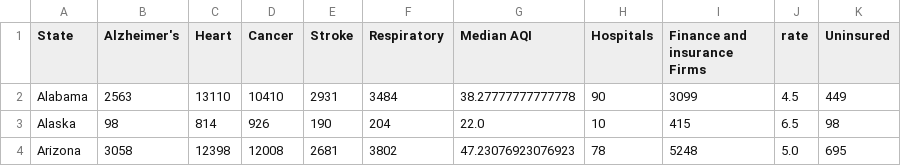
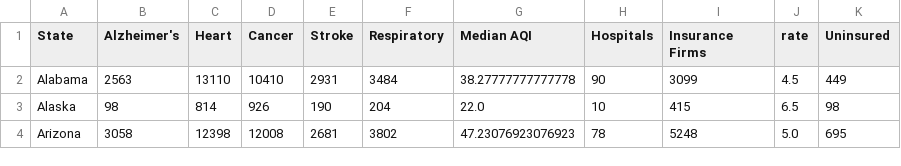
Before and after one commit to Shanmukha-Y/Visual-Analysis-of-Public-Health-in-the-USA, a CSV file: static/data/allMerged.csv, drawn as a sheet; only a part is shown.

```diff
--- a/static/data/allMerged.csv
+++ b/static/data/allMerged.csv
@@ -1,2 +1,2 @@
-State,Alzheimer's,Heart,Cancer,Stroke,Respiratory,Median AQI,Hospitals,Finance and insurance Firms,rate,Uninsured
+State,Alzheimer's,Heart,Cancer,Stroke,Respiratory,Median AQI,Hospitals,Insurance Firms,rate,Uninsured
 Alabama,2563,13110,10410,2931,3484,38.27777777777778,90,3099,4.5,449
```
Also changed, not shown: 3 other files.
